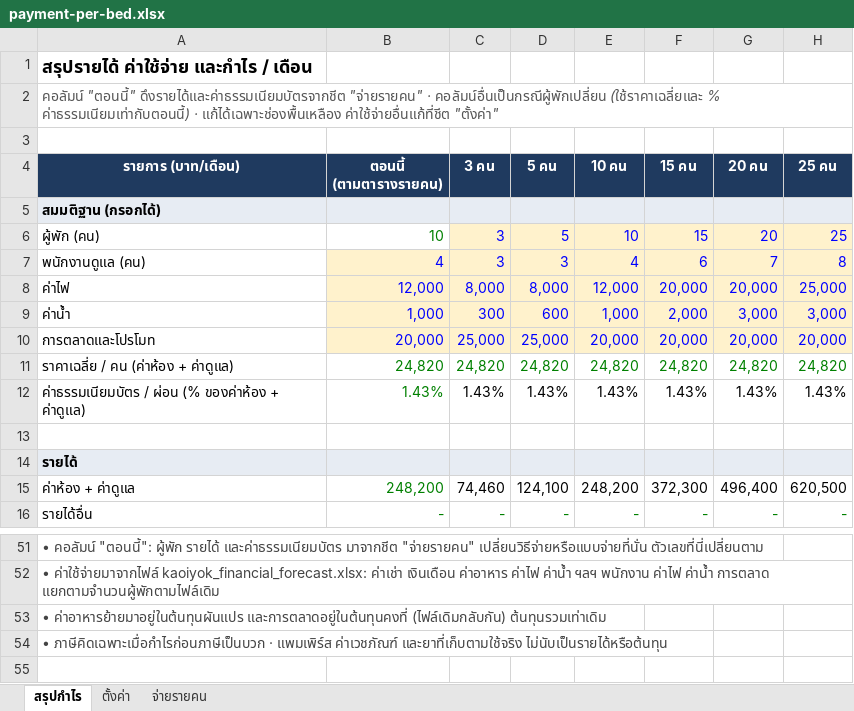
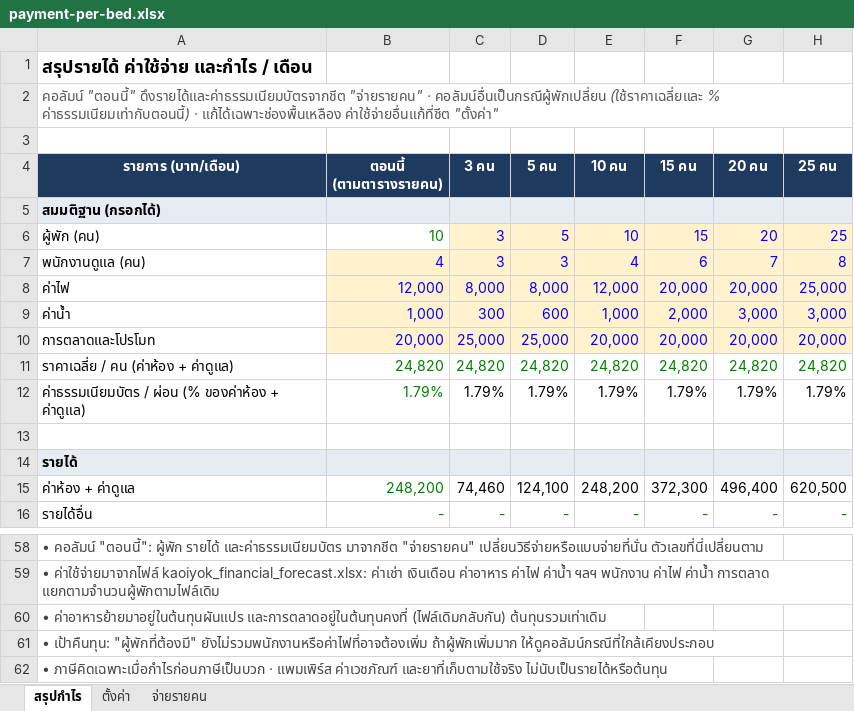
Before and after one commit to vaious02/kaoiyok_cost, an Excel workbook: excel/payment-per-bed.xlsx, sheet สรุปกำไร, drawn as a sheet; only a part is shown, gaps mark what is left out; values as stored, in another font and other column widths than the file's, no borders; conditional formats not drawn; removed rows and columns are numbered as before the commit, all else as after; the diff covers the shown part only; the diff names each change by its address in the sheet, - before the commit and + after, or states it on an @@ line.

```diff
--- a/excel/payment-per-bed.xlsx (sheet สรุปกำไร)
+++ b/excel/payment-per-bed.xlsx (sheet สรุปกำไร)
-row 12: ค่าธรรมเนียมบัตร / ผ่อน (% ของค่าห้อง + ค่าดูแล) | 1.43% | 1.43% | 1.43% | 1.43% | 1.43% | 1.43% | 1.43%
+row 12: ค่าธรรมเนียมบัตร / ผ่อน (% ของค่าห้อง + ค่าดูแล) | 1.79% | 1.79% | 1.79% | 1.79% | 1.79% | 1.79% | 1.79%
+row 61: • เป้าคืนทุน: "ผู้พักที่ต้องมี" ยังไม่รวมพนักงานหรือค่าไฟที่อาจต้องเพิ่ม ถ้าผู้พักเพิ่มมาก ให้ดูคอลัมน์กรณีที่ใกล้เคียงประกอบ
```
Also changed, not shown: 14 added rows, 7 removed rows and 14 edited cells elsewhere in this sheet, sheet จ่ายรายคน, sheet ตั้งค่า, formulas that keep their value.
